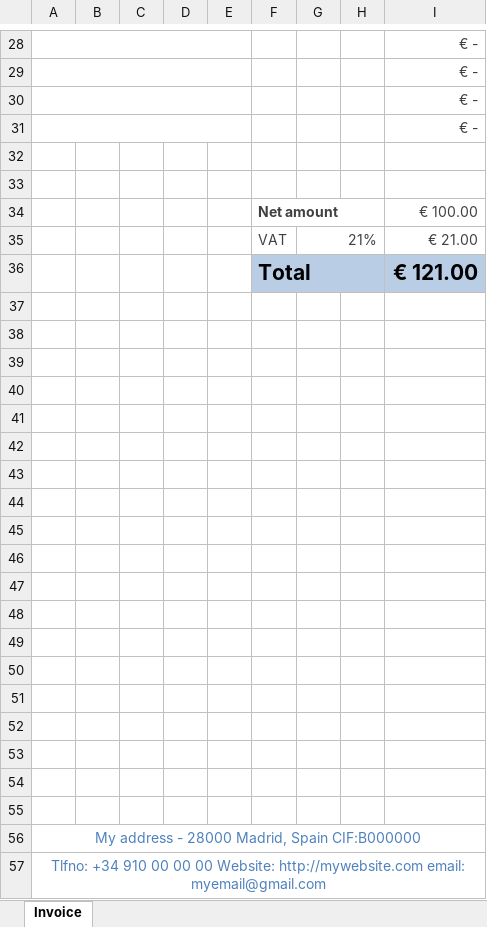
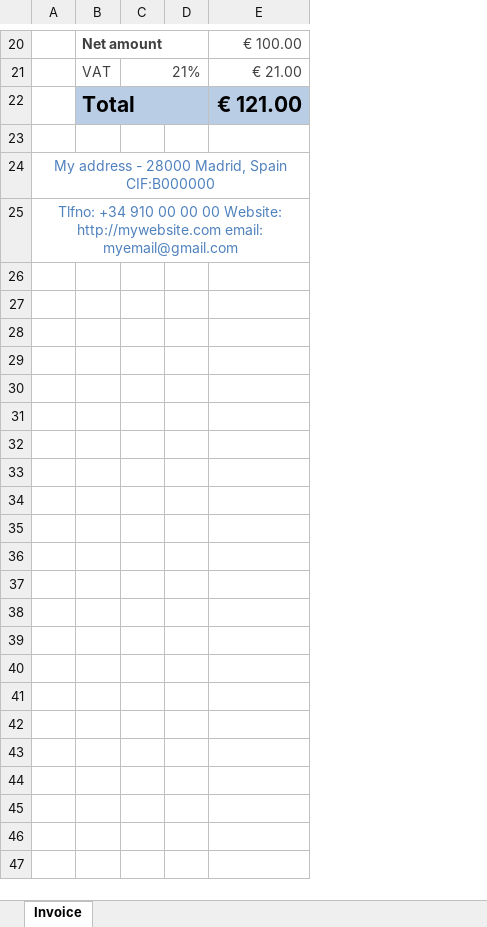
Before and after one commit to asalber/asalber.github.io, an Excel workbook: office/excel/exercises/introduction/invoice.xlsx, sheet Invoice, drawn as a sheet; only a part is shown, gaps mark what is left out; values as stored, in another font and other column widths than the file's, no borders; charts and pictures not drawn; removed rows and columns are numbered as before the commit, all else as after; the diff covers the shown part only; the diff names each change by its address in the sheet, - before the commit and + after, or states it on an @@ line.

Commit message:
Updated excel exercises.

```diff
--- a/office/excel/exercises/introduction/invoice.xlsx (sheet Invoice)
+++ b/office/excel/exercises/introduction/invoice.xlsx (sheet Invoice)
-column B, empty
-column C, empty
-column D, empty
-column E, empty
-row 28:  |  |  |  |  |  |  |  | € -
-row 29:  |  |  |  |  |  |  |  | € -
-row 30:  |  |  |  |  |  |  |  | € -
-row 31:  |  |  |  |  |  |  |  | € -
-row 32: (empty)
-row 33: (empty)
-row 38: (empty)
-row 39: (empty)
-row 40: (empty)
-row 41: (empty)
-row 42: (empty)
-row 43: (empty)
-row 44: (empty)
-row 45: (empty)
-row 46: (empty)
-row 47: (empty)
-row 48: (empty)
-row 49: (empty)
-row 50: (empty)
-row 51: (empty)
-row 52: (empty)
-row 53: (empty)
-row 54: (empty)
-row 55: (empty)
```
Also changed, not shown: 4 added rows, 12 removed rows, 6 moved rows and merged cells elsewhere in this sheet, formulas that keep their value, charts or pictures, 1 other file.
